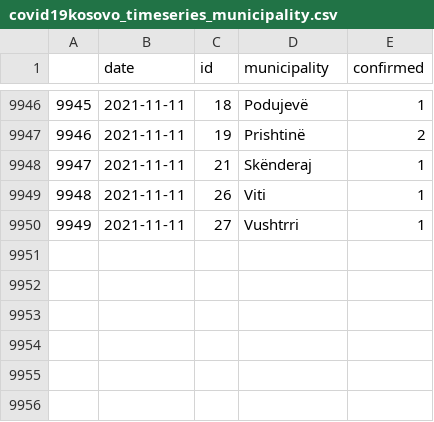
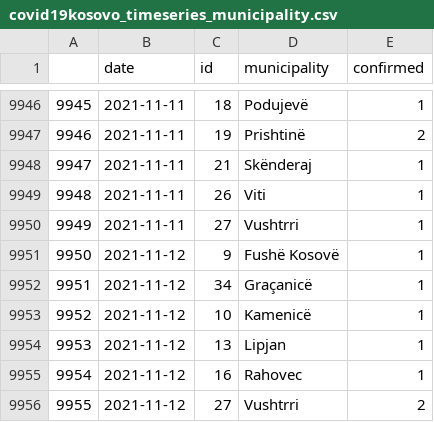
Before and after one commit to KushtrimVisoka/datasets, a CSV file: covid19kosovo_timeseries_municipality.csv, drawn as a sheet; only a part is shown, gaps mark what is left out.

```diff
--- a/covid19kosovo_timeseries_municipality.csv
+++ b/covid19kosovo_timeseries_municipality.csv
@@ -9950 +9950,7 @@
 "9949",2021-11-11,"27","Vushtrri",1
+"9950",2021-11-12,"9","Fushë Kosovë",1
+"9951",2021-11-12,"34","Graçanicë",1
+"9952",2021-11-12,"10","Kamenicë",1
+"9953",2021-11-12,"13","Lipjan",1
+"9954",2021-11-12,"16","Rahovec",1
+"9955",2021-11-12,"27","Vushtrri",2
```
Also changed, not shown: covid19kosovo_timeseries.csv, 1 other file.
